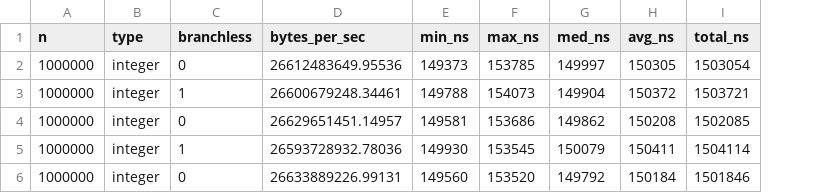
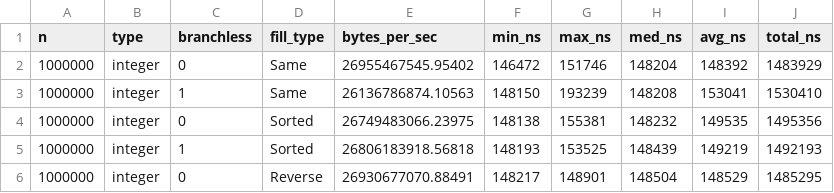
Before and after one commit to birsee/itcs-4145-cluster-compute, a CSV file: assignment-1/data/part1/max/array_max_1000000.csv, drawn as a sheet; only a part is shown; addresses are those after the commit; the diff covers the shown part only; the diff names each change by its address in the sheet, - before the commit and + after, or states it on an @@ line.

Commit message:
sorted datums 6

```diff
--- a/assignment-1/data/part1/max/array_max_1000000.csv
+++ b/assignment-1/data/part1/max/array_max_1000000.csv
+column D (fill_type), rows 2-6: Same | Same | Sorted | Sorted | Reverse
-E2 (bytes_per_sec): 26612483649.95536
+E2 (bytes_per_sec): 26955467545.95402
-F2 (min_ns): 149373
+F2 (min_ns): 146472
-G2 (max_ns): 153785
+G2 (max_ns): 151746
-H2 (med_ns): 149997
+H2 (med_ns): 148204
-I2 (avg_ns): 150305
+I2 (avg_ns): 148392
-J2 (total_ns): 1503054
+J2 (total_ns): 1483929
-E3 (bytes_per_sec): 26600679248.34461
+E3 (bytes_per_sec): 26136786874.10563
-F3 (min_ns): 149788
+F3 (min_ns): 148150
-G3 (max_ns): 154073
+G3 (max_ns): 193239
-H3 (med_ns): 149904
+H3 (med_ns): 148208
-I3 (avg_ns): 150372
+I3 (avg_ns): 153041
-J3 (total_ns): 1503721
+J3 (total_ns): 1530410
-E4 (bytes_per_sec): 26629651451.14957
+E4 (bytes_per_sec): 26749483066.23975
-F4 (min_ns): 149581
+F4 (min_ns): 148138
-G4 (max_ns): 153686
+G4 (max_ns): 155381
-H4 (med_ns): 149862
+H4 (med_ns): 148232
-I4 (avg_ns): 150208
+I4 (avg_ns): 149535
-J4 (total_ns): 1502085
+J4 (total_ns): 1495356
-E5 (bytes_per_sec): 26593728932.78036
+E5 (bytes_per_sec): 26806183918.56818
-F5 (min_ns): 149930
+F5 (min_ns): 148193
-G5 (max_ns): 153545
+G5 (max_ns): 153525
-H5 (med_ns): 150079
+H5 (med_ns): 148439
-I5 (avg_ns): 150411
+I5 (avg_ns): 149219
-J5 (total_ns): 1504114
+J5 (total_ns): 1492193
-E6 (bytes_per_sec): 26633889226.99131
+E6 (bytes_per_sec): 26930677070.88491
-F6 (min_ns): 149560
+F6 (min_ns): 148217
-G6 (max_ns): 153520
+G6 (max_ns): 148901
-H6 (med_ns): 149792
+H6 (med_ns): 148504
-I6 (avg_ns): 150184
+I6 (avg_ns): 148529
-J6 (total_ns): 1501846
+J6 (total_ns): 1485295
```
Also changed, not shown: 66 edited cells elsewhere in this file, assignment-1/data/part1/array_bandwidth.csv, assignment-1/data/part1/max/array_max_10000000.csv, 1 other file.
